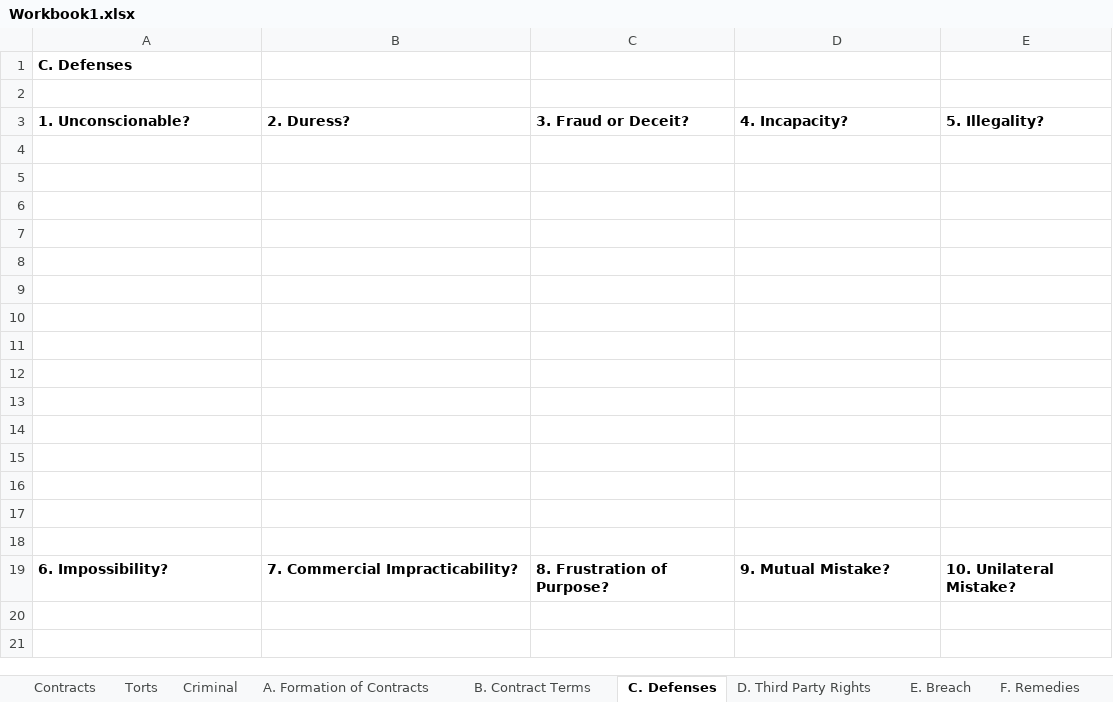
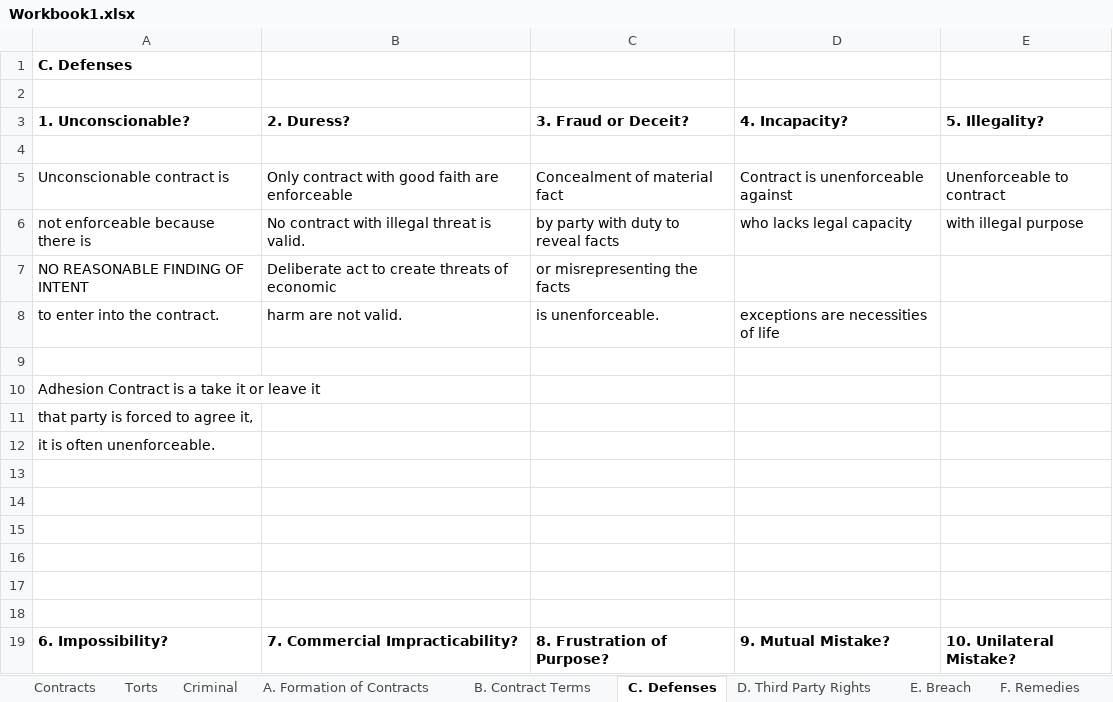
Before and after one commit to manishkhanchandani/classesrfeb, an Excel workbook: manish/courseLaw/LMR/Workbook1.xlsx, sheet C. Defenses, drawn as a sheet; only a part is shown; values as stored, in another font and other column widths than the file's, no borders; removed rows and columns are numbered as before the commit, all else as after; the diff covers the shown part only; the diff names each change by its address in the sheet, - before the commit and + after, or states it on an @@ line.

```diff
--- a/manish/courseLaw/LMR/Workbook1.xlsx (sheet C. Defenses)
+++ b/manish/courseLaw/LMR/Workbook1.xlsx (sheet C. Defenses)
+row 5: Unconscionable contract is | Only contract with good faith are enforceable | Concealment of material fact | Contract is unenforceable against | Unenforceable to contract
+row 6: not enforceable because there is | No contract with illegal threat is valid. | by party with duty to reveal facts | who lacks legal capacity | with illegal purpose
+row 7: NO REASONABLE FINDING OF INTENT | Deliberate act to create threats of economic | or misrepresenting the facts
+row 8: to enter into the contract. | harm are not valid. | is unenforceable. | exceptions are necessities of life
-A10 (1. Unconscionable?): (empty)
+A10 (1. Unconscionable?): Adhesion Contract is a take it or leave it
-A11 (1. Unconscionable?): (empty)
+A11 (1. Unconscionable?): that party is forced to agree it,
-A12 (1. Unconscionable?): (empty)
+A12 (1. Unconscionable?): it is often unenforceable.
-row 9: (empty)
-row 10: (empty)
-row 11: (empty)
-row 12: (empty)
```
Also changed, not shown: 22 added rows elsewhere in this sheet, sheet Contracts, sheet Torts, sheet Criminal.
